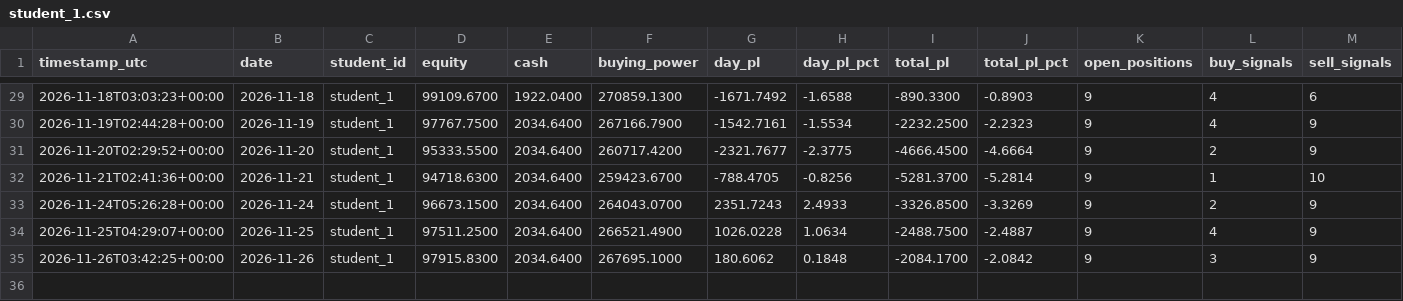
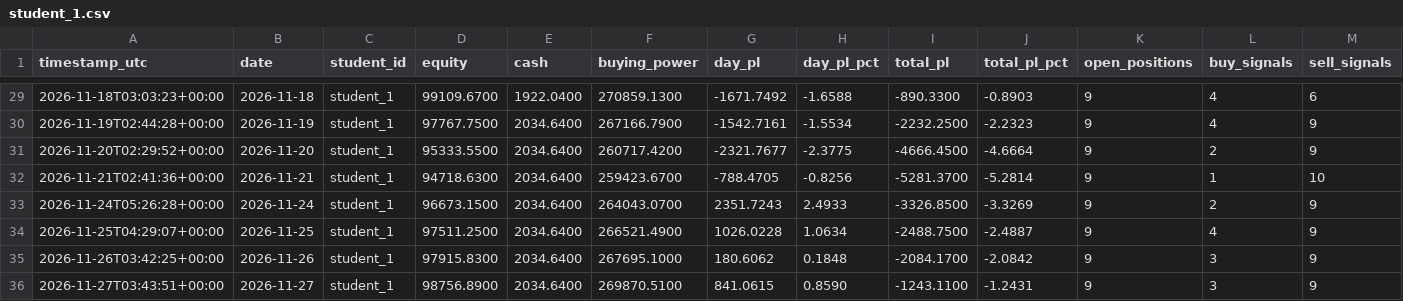
Before and after one commit to Anonymous-2924/ai-trading-system, a CSV file: trading-logs/student_1.csv, drawn as a sheet; only a part is shown, gaps mark what is left out; rows hold the shown columns only; the diff names each change by its address in the sheet, - before the commit and + after, or states it on an @@ line.

```diff
--- a/trading-logs/student_1.csv
+++ b/trading-logs/student_1.csv
+row 36: 2026-11-27T03:43:51+00:00 | 2026-11-27 | student_1 | 98756.8900 | 2034.6400 | 269870.5100 | 841.0615 | 0.8590 | -1243.1100 | -1.2431 | 9 | 3 | 9
```
Also changed, not shown: trading-logs/alpha_student_1.csv, trading-logs/alpha_student_2.csv, 9 other files.
